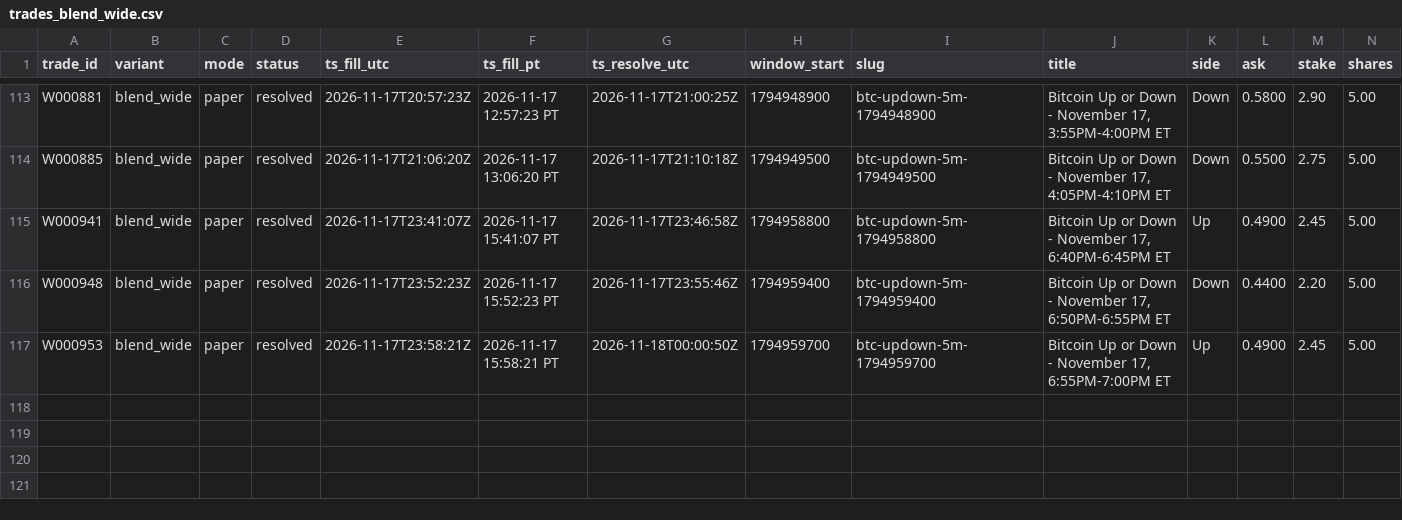
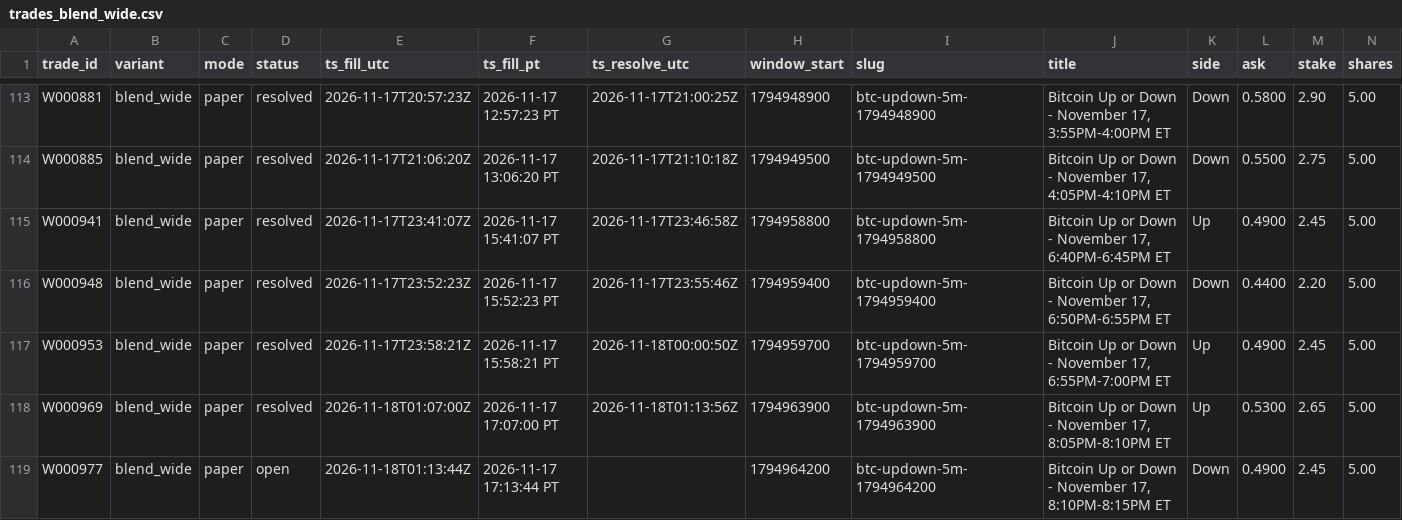
Before and after one commit to michaeldeuchar-dotcom/btc5m-paper-bot, a CSV file: data/week1/trades_blend_wide.csv, drawn as a sheet; only a part is shown, gaps mark what is left out; rows hold the shown columns only; the diff names each change by its address in the sheet, - before the commit and + after, or states it on an @@ line.

```diff
--- a/data/week1/trades_blend_wide.csv
+++ b/data/week1/trades_blend_wide.csv
+row 118: W000969 | blend_wide | paper | resolved | 2026-11-18T01:07:00Z | 2026-11-17 17:07:00 PT | 2026-11-18T01:13:56Z | 1794963900 | btc-updown-5m-1794963900 | Bitcoin Up or Down - November 17, 8:05PM-8:10PM ET | Up | 0.5300 | 2.65 | 5.00
+row 119: W000977 | blend_wide | paper | open | 2026-11-18T01:13:44Z | 2026-11-17 17:13:44 PT |  | 1794964200 | btc-updown-5m-1794964200 | Bitcoin Up or Down - November 17, 8:10PM-8:15PM ET | Down | 0.4900 | 2.45 | 5.00
```
Also changed, not shown: data/week1/trades_legacy_fixed.csv, data/week1/trades_main_minfill.csv, 10 other files.
